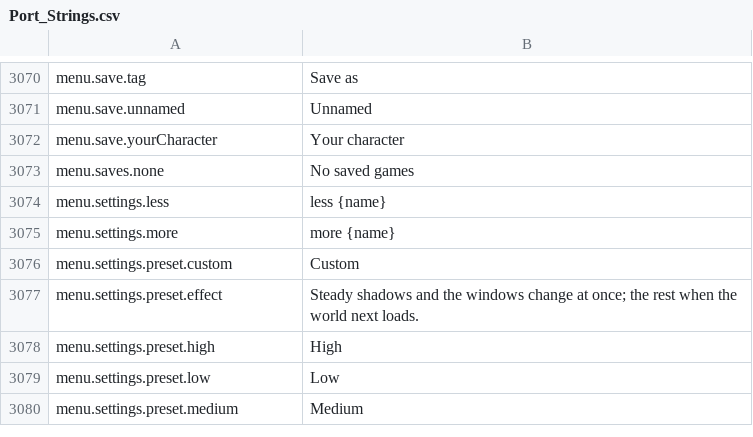
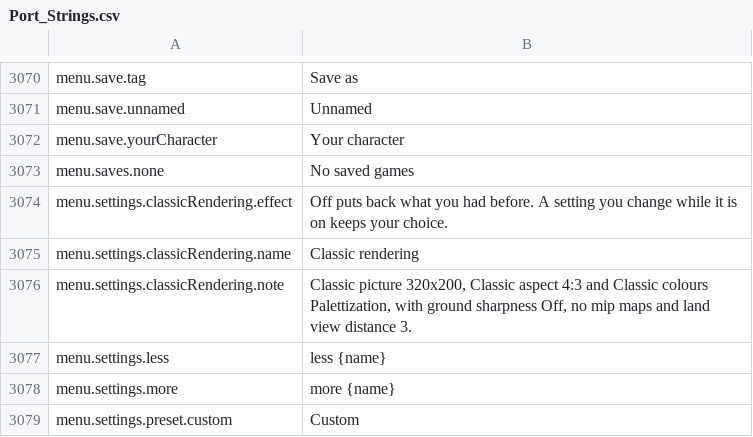
Before and after one commit to travddm/daggerfall-js-source, a CSV file: locales/en/Port_Strings.csv, drawn as a sheet; only a part is shown, gaps mark what is left out; the shorter side is filled out with more unchanged rows; the diff names each change by its address in the sheet, - before the commit and + after, or states it on an @@ line.

Commit message:
Classic rendering preset
One switch in the Quality section sets the classic picture options and
DFU's [Video] retro keys (decision #111); Off puts back each value that
still holds the preset's (#104).

```diff
--- a/locales/en/Port_Strings.csv
+++ b/locales/en/Port_Strings.csv
+row 3074: menu.settings.classicRendering.effect | Off puts back what you had before. A setting you change while it is on keeps your choice.
+row 3075: menu.settings.classicRendering.name | Classic rendering
+row 3076: menu.settings.classicRendering.note | Classic picture 320x200, Classic aspect 4:3 and Classic colours Palettization, with ground sharpness Off, no mip maps and land view distance 3.
```
Also changed, not shown: 9 other files.
